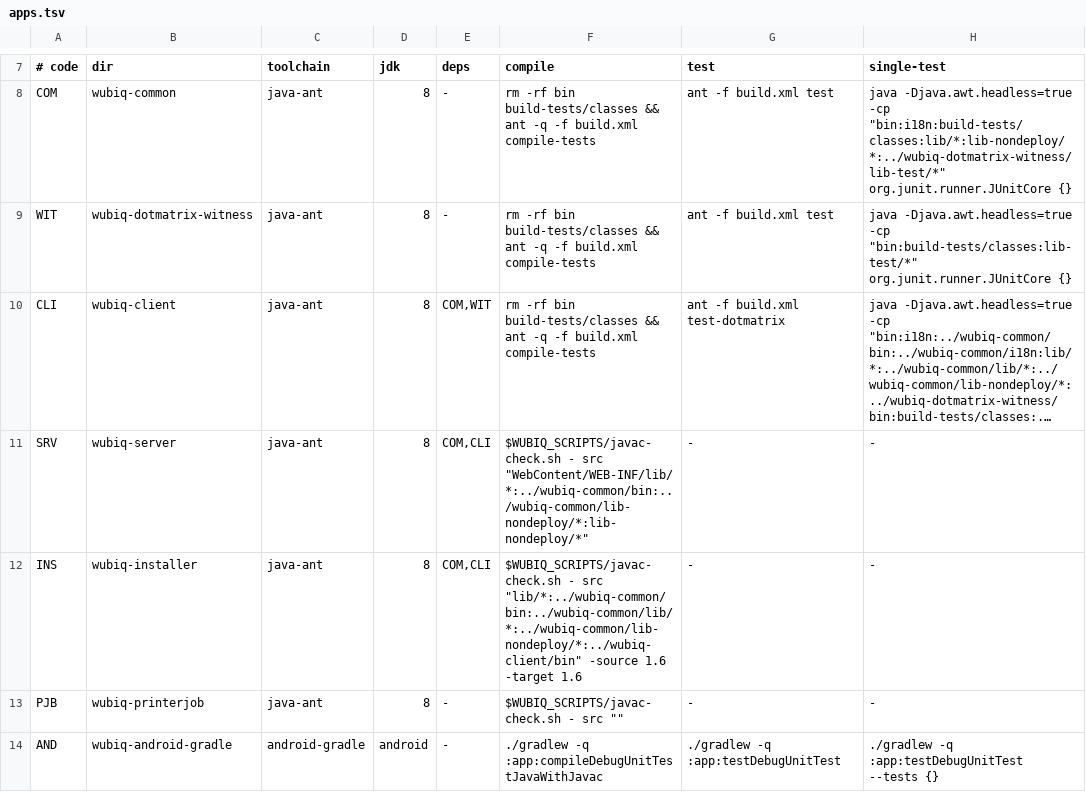
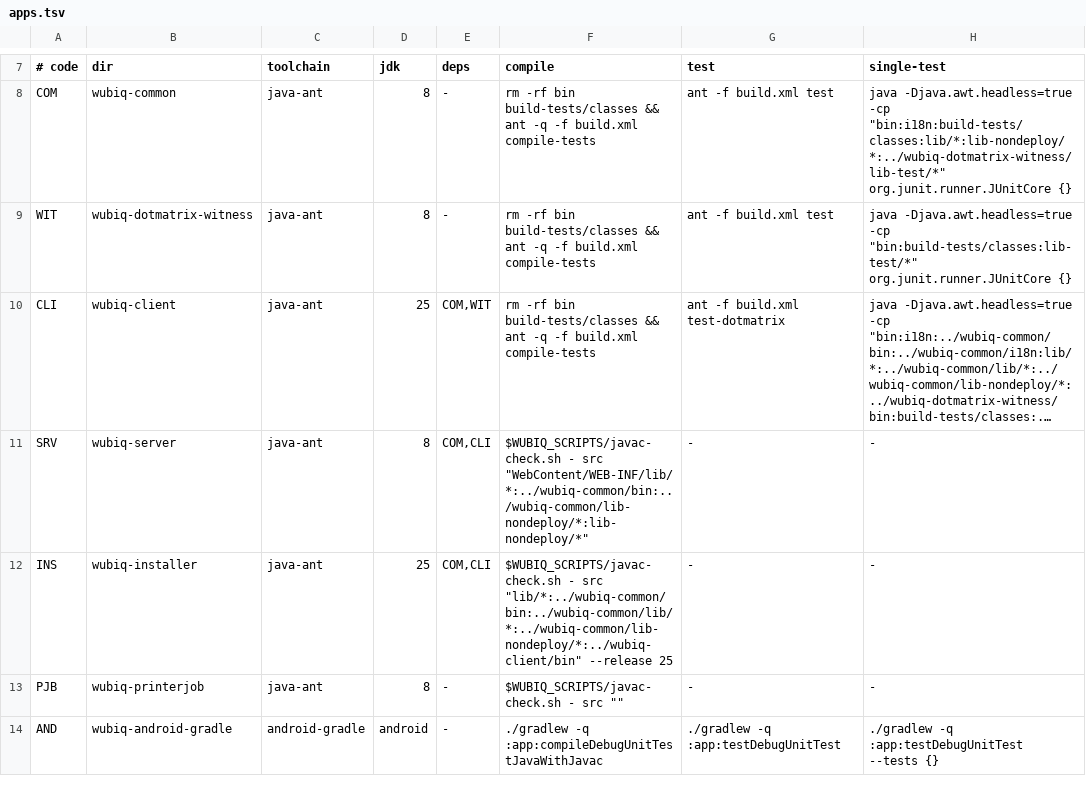
Before and after one commit to FedericoAlcantara/wubiq, a TSV file: .claude/scripts/apps.tsv, drawn as a sheet; only a part is shown, gaps mark what is left out; long unchanged cells end in …; the diff names each change by its address in the sheet, - before the commit and + after, or states it on an @@ line.

```diff
--- a/.claude/scripts/apps.tsv
+++ b/.claude/scripts/apps.tsv
-D10 (jdk): 8
+D10 (jdk): 25
-D12 (jdk): 8
+D12 (jdk): 25
-F12 (compile): …src "lib/*:../wubiq-common/bin:../wubiq-common/lib/*:../wubiq-common/lib-nondeploy/*:../wubiq-client/bin" -source 1.6 -target 1.6
+F12 (compile): …src "lib/*:../wubiq-common/bin:../wubiq-common/lib/*:../wubiq-common/lib-nondeploy/*:../wubiq-client/bin" --release 25
```
